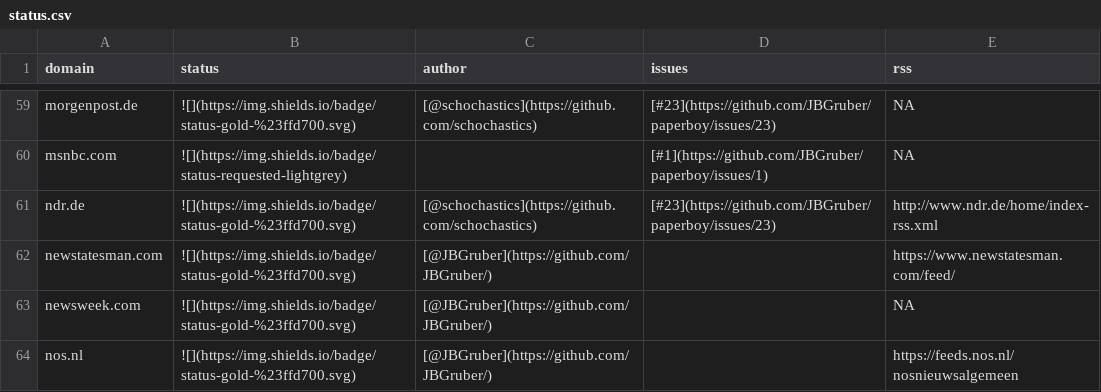
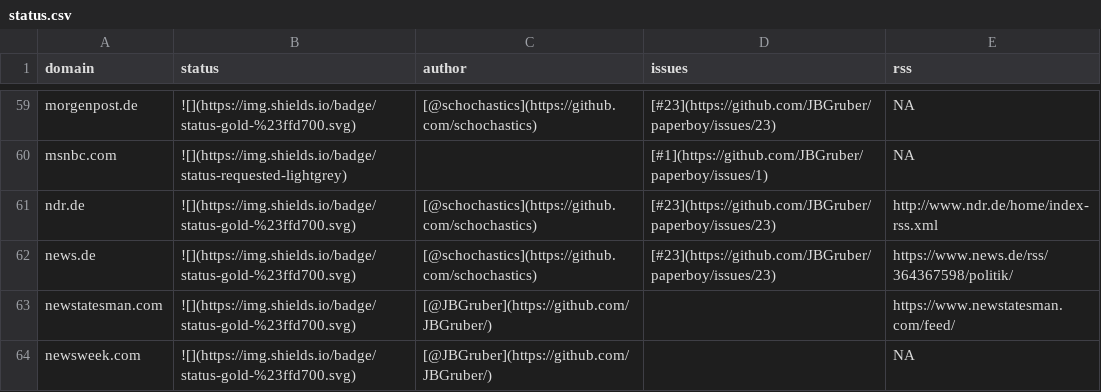
Before and after one commit to JBGruber/paperboy, a CSV file: inst/status.csv, drawn as a sheet; only a part is shown, gaps mark what is left out; the shorter side is filled out with more unchanged rows; the diff names each change by its address in the sheet, - before the commit and + after, or states it on an @@ line.

```diff
--- a/inst/status.csv
+++ b/inst/status.csv
+row 62: news.de | ![](https://img.shields.io/badge/status-gold-%23ffd700.svg) | [@schochastics](https://github.com/schochastics) | [#23](https://github.com/JBGruber/paperboy/issues/23) | https://www.news.de/rss/364367598/politik/
```
Also changed, not shown: 2 other files.
